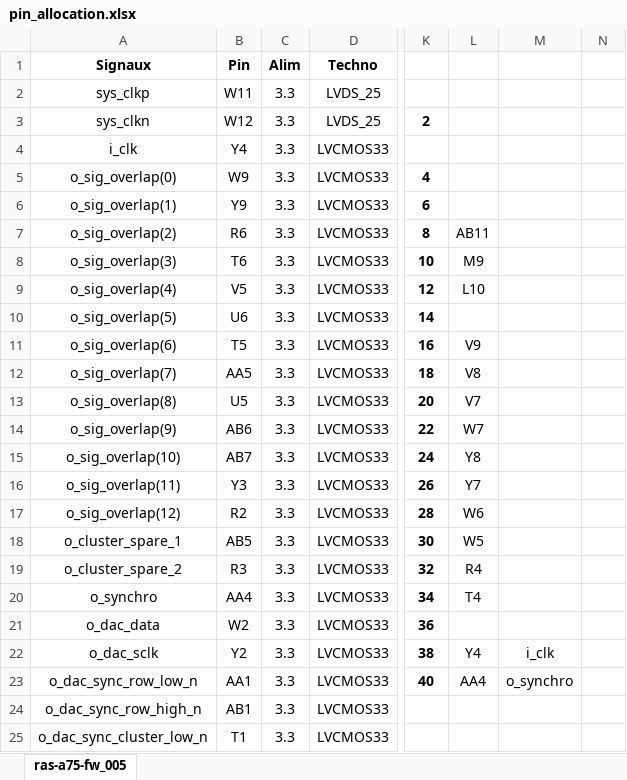
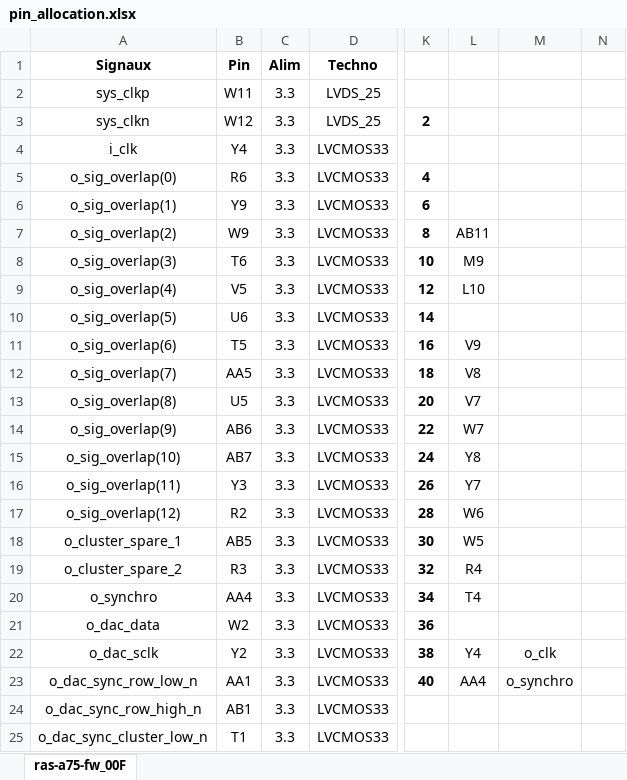
Before and after one commit to xifu-irap/ras-A75-fw, an Excel workbook: doc/pin_allocation.xlsx, sheet ras-a75-fw_00F, drawn as a sheet; only a part is shown, gaps mark what is left out; values as stored, in another font and other column widths than the file's, no borders; the diff names each change by its address in the sheet, - before the commit and + after, or states it on an @@ line.

```diff
--- a/doc/pin_allocation.xlsx (sheet ras-a75-fw_00F)
+++ b/doc/pin_allocation.xlsx (sheet ras-a75-fw_00F)
-sheet tab: ras-a75-fw_005
+sheet tab: ras-a75-fw_00F
-B5: W9
+B5: R6
-B7: R6
+B7: W9
-M22: i_clk
+M22: o_clk
```
Also changed, not shown: doc/Register_commands.xlsx, 35 other files.
